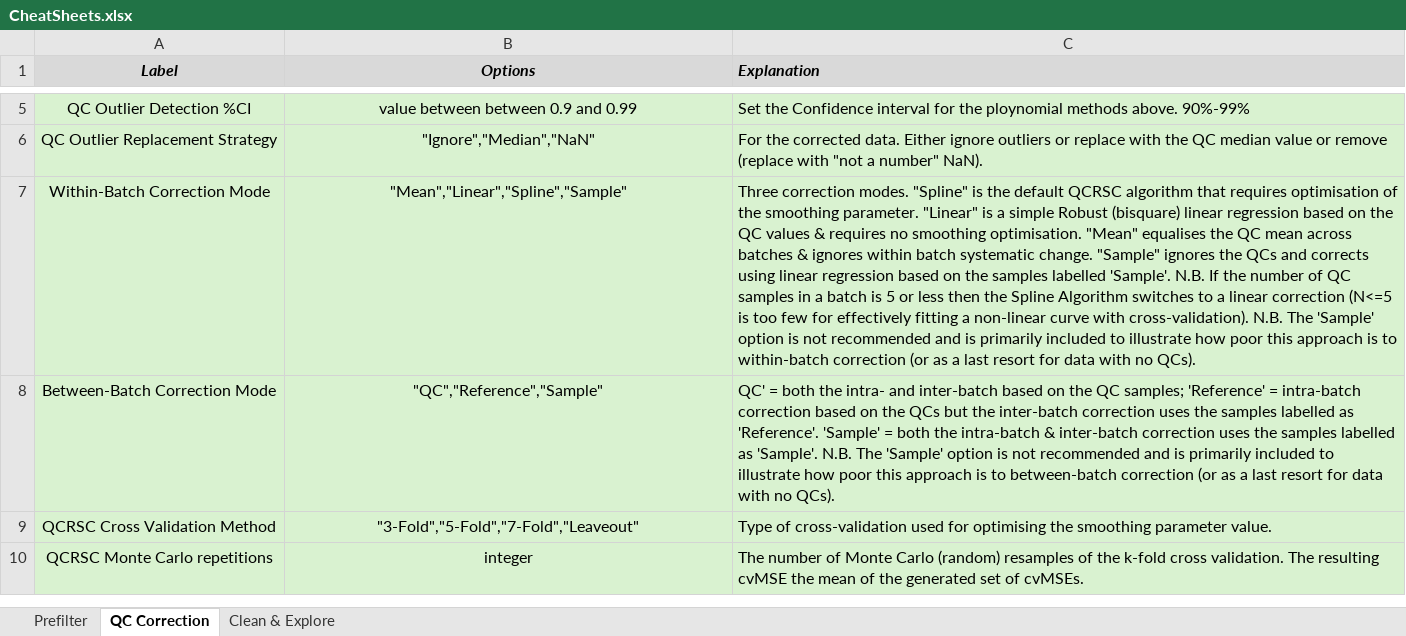
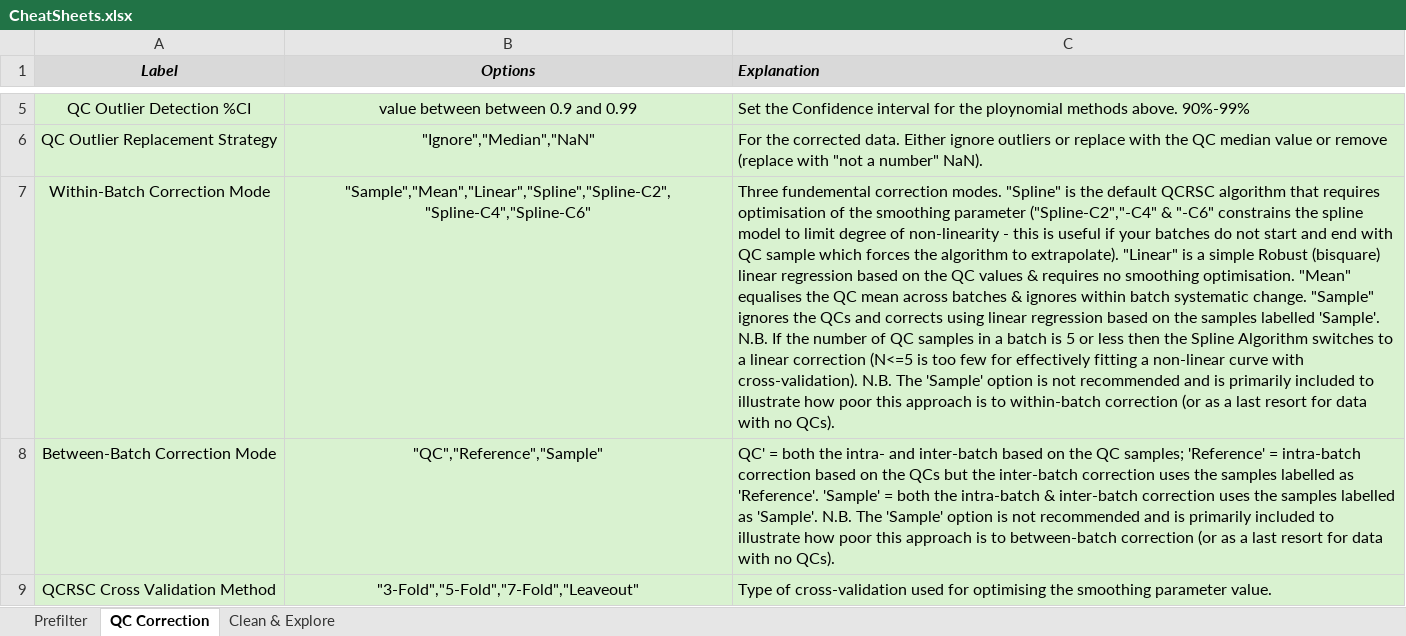
Before and after one commit to broadhurstdavid/QC-MXP, an Excel workbook: res/CheatSheets.xlsx, sheet QC Correction, drawn as a sheet; only a part is shown, gaps mark what is left out; the shorter side is filled out with more unchanged rows; values as stored, in another font and other column widths than the file's, no borders; the diff names each change by its address in the sheet, - before the commit and + after, or states it on an @@ line.

```diff
--- a/res/CheatSheets.xlsx (sheet QC Correction)
+++ b/res/CheatSheets.xlsx (sheet QC Correction)
-B7 (Options): "Mean","Linear","Spline","Sample"
+B7 (Options): "Sample","Mean","Linear","Spline","Spline-C2", "Spline-C4","Spline-C6"
-C7 (Explanation): Three correction modes. "Spline" is the default QCRSC algorithm that requires optimisation of the smoothing parameter. "Linear" is…
+C7 (Explanation): Three fundemental correction modes. "Spline" is the default QCRSC algorithm that requires optimisation of the smoothing parameter ("Spline-C2","-C4" & "-C6" constrains the spline model to limit degree of non-linearity - this is useful if your batches do not start and end with QC sample which forces the algorithm to extrapolate). "Linear" is…
```
Also changed, not shown: sheet Prefilter, sheet Clean & Explore, 16 other files.
